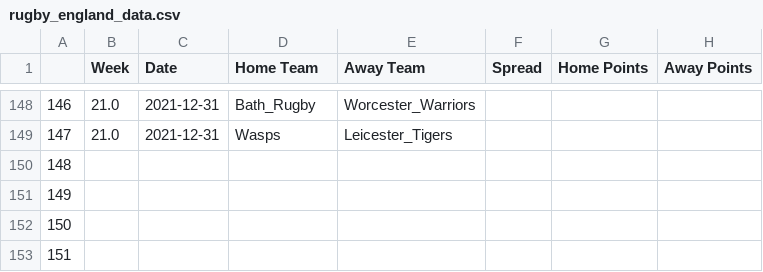
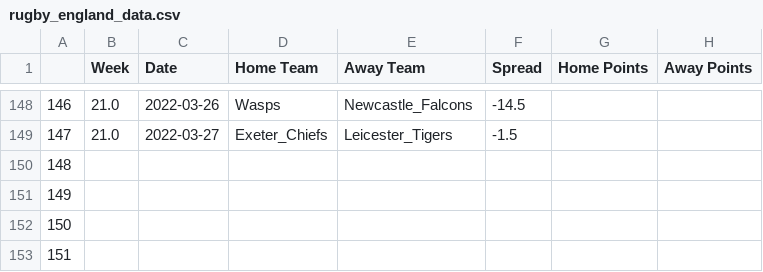
Before and after one commit to ZeNoonan/rugby, a CSV file: rugby_england_data.csv, drawn as a sheet; only a part is shown, gaps mark what is left out; the diff covers the shown part only; the diff names each change by its address in the sheet, - before the commit and + after, or states it on an @@ line.

```diff
--- a/rugby_england_data.csv
+++ b/rugby_england_data.csv
-C148 (Date): 2021-12-31
+C148 (Date): 2022-03-26
-D148 (Home Team): Bath_Rugby
+D148 (Home Team): Wasps
-E148 (Away Team): Worcester_Warriors
+E148 (Away Team): Newcastle_Falcons
-F148 (Spread): (empty)
+F148 (Spread): -14.5
-C149 (Date): 2021-12-31
+C149 (Date): 2022-03-27
-D149 (Home Team): Wasps
+D149 (Home Team): Exeter_Chiefs
-F149 (Spread): (empty)
+F149 (Spread): -1.5
```
Also changed, not shown: 63 edited cells elsewhere in this file, rugby_results.csv, 2 other files.
